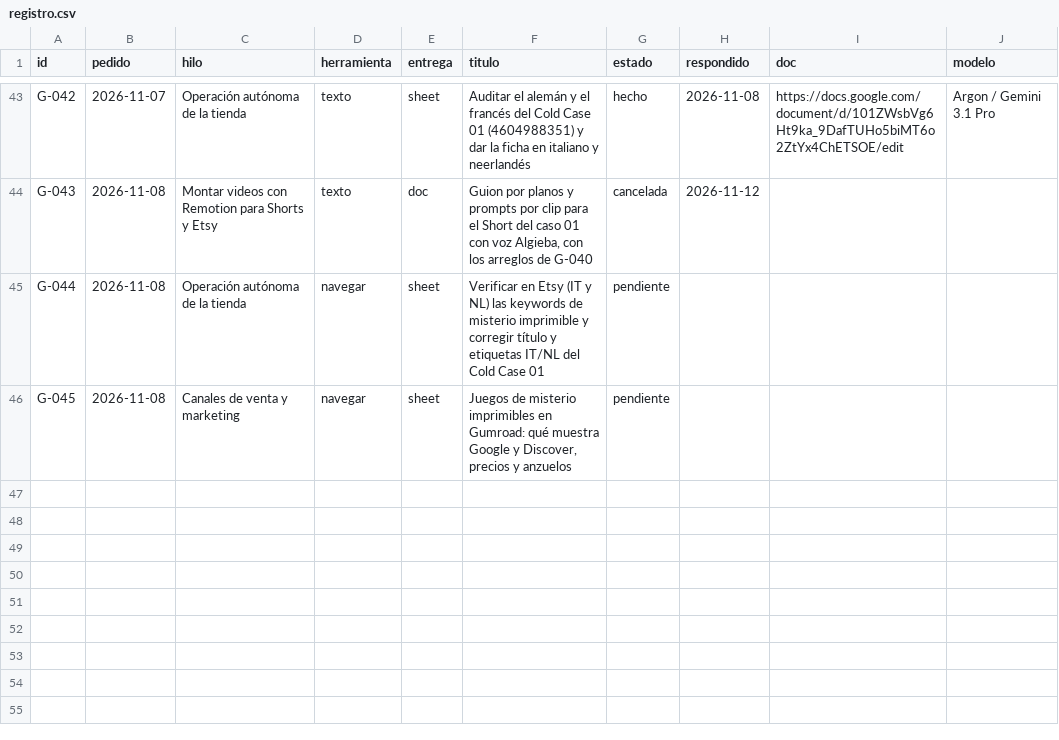
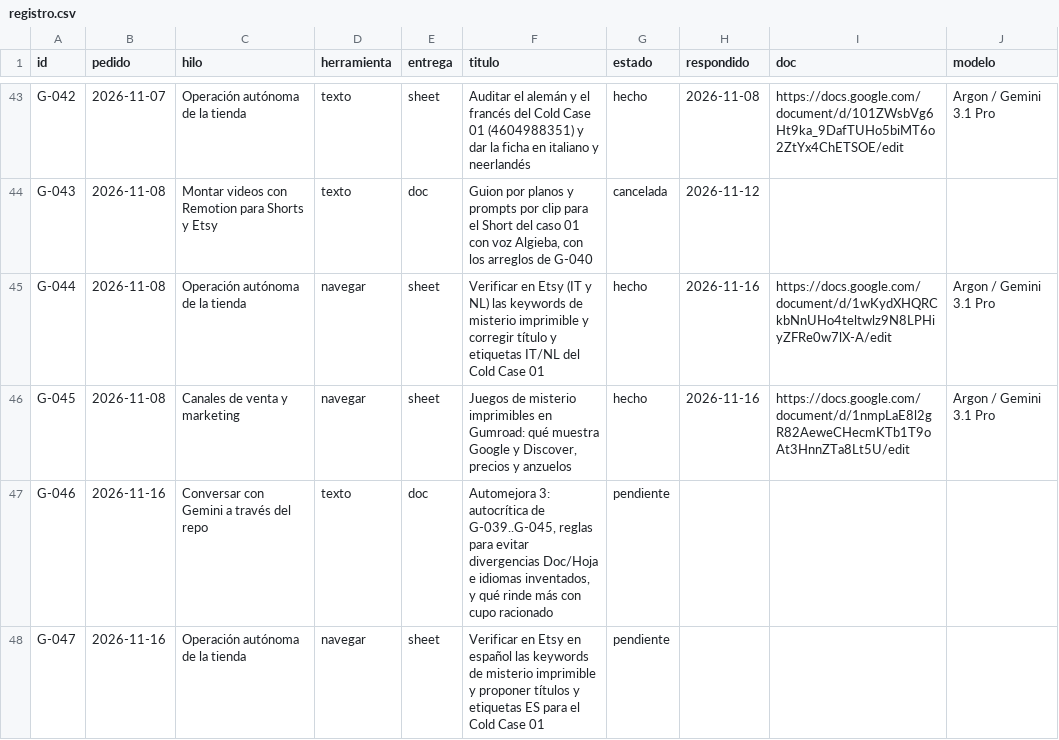
Before and after one commit to cdevidts/NLPAGE, a CSV file: gemini/registro.csv, drawn as a sheet; only a part is shown, gaps mark what is left out.

```diff
--- a/gemini/registro.csv
+++ b/gemini/registro.csv
@@ -44,3 +44,5 @@ G-042,2026-11-07,Operación autónoma de la tienda,texto,sheet,Auditar el alemá
 G-043,2026-11-08,Montar videos con Remotion para Shorts y Etsy,texto,doc,"Guion por planos y prompts por clip para el Short del caso 01 con voz Algieba, con los arreglos de G-040",cancelada,2026-11-12,,
-G-044,2026-11-08,Operación autónoma de la tienda,navegar,sheet,Verificar en Etsy (IT y NL) las keywords de misterio imprimible y corregir título y etiquetas IT/NL del Cold Case 01,pendiente,,,
-G-045,2026-11-08,Canales de venta y marketing,navegar,sheet,"Juegos de misterio imprimibles en Gumroad: qué muestra Google y Discover, precios y anzuelos",pendiente,,,
+G-044,2026-11-08,Operación autónoma de la tienda,navegar,sheet,Verificar en Etsy (IT y NL) las keywords de misterio imprimible y corregir título y etiquetas IT/NL del Cold Case 01,hecho,2026-11-16,https://docs.google.com/document/d/1wKydXHQRCkbNnUHo4teltwlz9N8LPHiyZFRe0w7lX-A/edit,Argon / Gemini 3.1 Pro
+G-045,2026-11-08,Canales de venta y marketing,navegar,sheet,"Juegos de misterio imprimibles en Gumroad: qué muestra Google y Discover, precios y anzuelos",hecho,2026-11-16,https://docs.google.com/document/d/1nmpLaE8l2gR82AeweCHecmKTb1T9oAt3HnnZTa8Lt5U/edit,Argon / Gemini 3.1 Pro
+G-046,2026-11-16,Conversar con Gemini a través del repo,texto,doc,"Automejora 3: autocrítica de G-039..G-045, reglas para evitar divergencias Doc/Hoja e idiomas inventados, y qué rinde más con cupo racionado",pendiente,,,
+G-047,2026-11-16,Operación autónoma de la tienda,navegar,sheet,Verificar en Etsy en español las keywords de misterio imprimible y proponer títulos y etiquetas ES para el Cold Case 01,pendiente,,,
```
Also changed, not shown: 9 other files.
